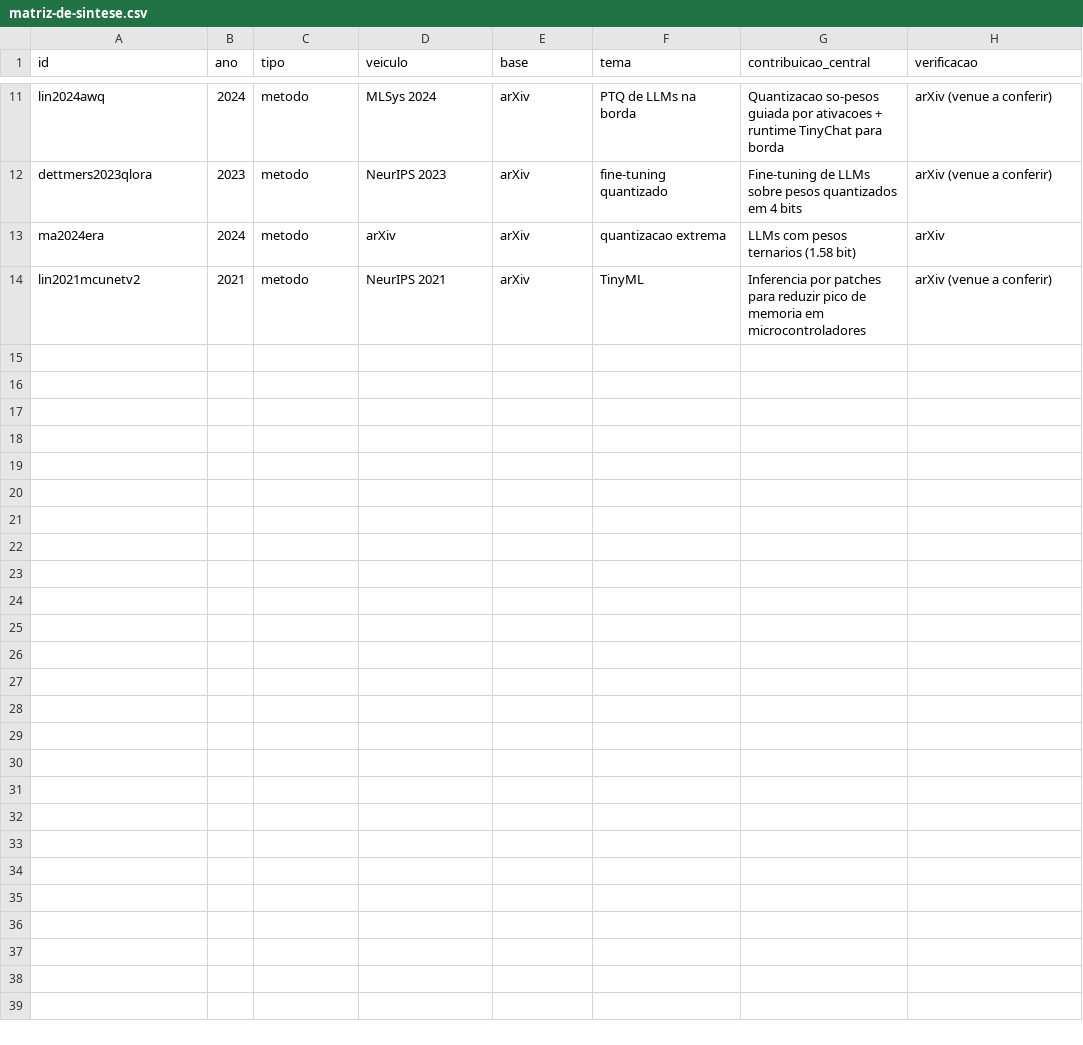
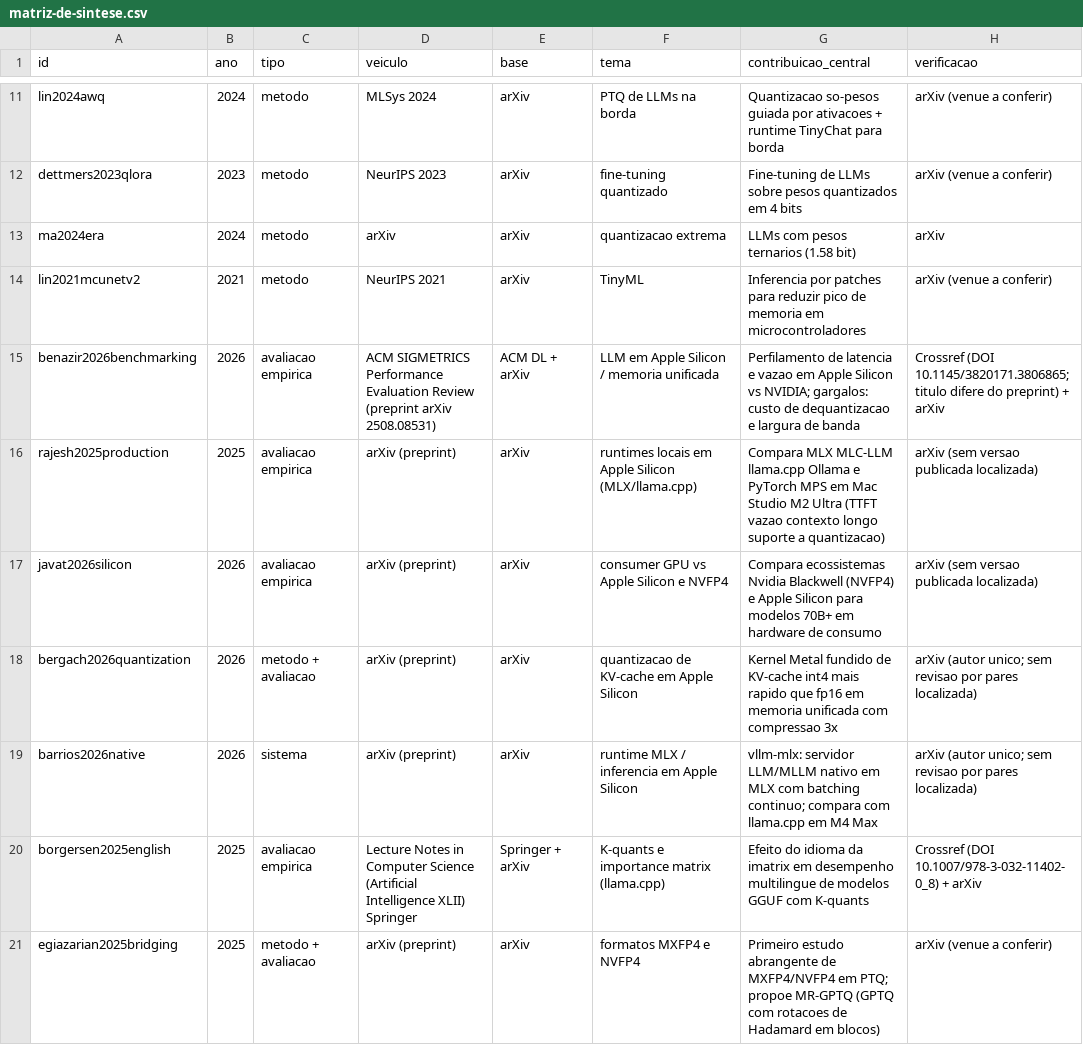
Before and after one commit to Andre-Atlas/edge-ai-quantization, a CSV file: literatura/matriz-de-sintese.csv, drawn as a sheet; only a part is shown, gaps mark what is left out; the diff covers the shown part only.

```diff
--- a/literatura/matriz-de-sintese.csv
+++ b/literatura/matriz-de-sintese.csv
@@ -14 +14,8 @@ ma2024era,2024,metodo,arXiv,arXiv,quantizacao extrema,LLMs com pesos ternarios (
 lin2021mcunetv2,2021,metodo,NeurIPS 2021,arXiv,TinyML,Inferencia por patches para reduzir pico de memoria em microcontroladores,arXiv (venue a conferir)
+benazir2026benchmarking,2026,avaliacao empirica,ACM SIGMETRICS Performance Evaluation Review (preprint arXiv 2508.08531),ACM DL + arXiv,LLM em Apple Silicon / memoria unificada,Perfilamento de latencia e vazao em Apple Silicon vs NVIDIA; gargalos: custo de dequantizacao e largura de banda,Crossref (DOI 10.1145/3820171.3806865; titulo difere do preprint) + arXiv
+rajesh2025production,2025,avaliacao empirica,arXiv (preprint),arXiv,runtimes locais em Apple Silicon (MLX/llama.cpp),Compara MLX MLC-LLM llama.cpp Ollama e PyTorch MPS em Mac Studio M2 Ultra (TTFT vazao contexto longo suporte a quantizacao),arXiv (sem versao publicada localizada)
+javat2026silicon,2026,avaliacao empirica,arXiv (preprint),arXiv,consumer GPU vs Apple Silicon e NVFP4,Compara ecossistemas Nvidia Blackwell (NVFP4) e Apple Silicon para modelos 70B+ em hardware de consumo,arXiv (sem versao publicada localizada)
+bergach2026quantization,2026,metodo + avaliacao,arXiv (preprint),arXiv,quantizacao de KV-cache em Apple Silicon,Kernel Metal fundido de KV-cache int4 mais rapido que fp16 em memoria unificada com compressao 3x,arXiv (autor unico; sem revisao por pares localizada)
+barrios2026native,2026,sistema,arXiv (preprint),arXiv,runtime MLX / inferencia em Apple Silicon,vllm-mlx: servidor LLM/MLLM nativo em MLX com batching continuo; compara com llama.cpp em M4 Max,arXiv (autor unico; sem revisao por pares localizada)
+borgersen2025english,2025,avaliacao empirica,Lecture Notes in Computer Science (Artificial Intelligence XLII) Springer,Springer + arXiv,K-quants e importance matrix (llama.cpp),Efeito do idioma da imatrix em desempenho multilingue de modelos GGUF com K-quants,Crossref (DOI 10.1007/978-3-032-11402-0_8) + arXiv
+egiazarian2025bridging,2025,metodo + avaliacao,arXiv (preprint),arXiv,formatos MXFP4 e NVFP4,Primeiro estudo abrangente de MXFP4/NVFP4 em PTQ; propoe MR-GPTQ (GPTQ com rotacoes de Hadamard em blocos),arXiv (venue a conferir)
```
Also changed, not shown: 7 added rows elsewhere in this file, 23 other files.
